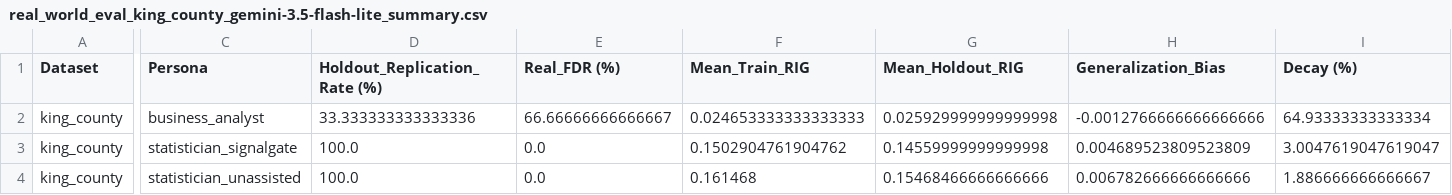
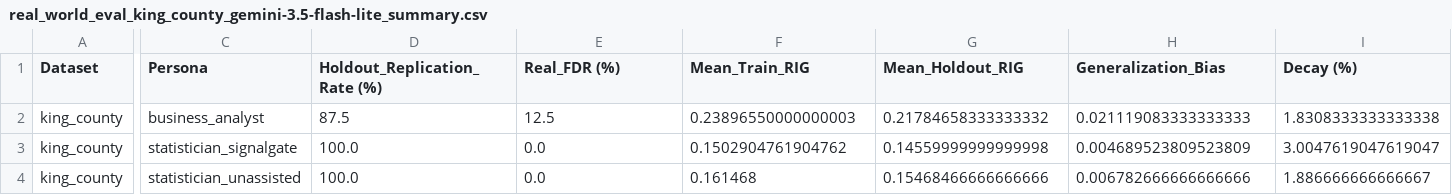
Before and after one commit to eldridzakis/signal-gate, a CSV file: Data/real_world_eval_king_county_gemini-3.5-flash-lite_summary.csv, drawn as a sheet; only a part is shown, gaps mark what is left out; the diff names each change by its address in the sheet, - before the commit and + after, or states it on an @@ line.

```diff
--- a/Data/real_world_eval_king_county_gemini-3.5-flash-lite_summary.csv
+++ b/Data/real_world_eval_king_county_gemini-3.5-flash-lite_summary.csv
-D2 (Holdout_Replication_Rate (%)): 33.333333333333336
+D2 (Holdout_Replication_Rate (%)): 87.5
-E2 (Real_FDR (%)): 66.66666666666667
+E2 (Real_FDR (%)): 12.5
-F2 (Mean_Train_RIG): 0.024653333333333333
+F2 (Mean_Train_RIG): 0.23896550000000003
-G2 (Mean_Holdout_RIG): 0.025929999999999998
+G2 (Mean_Holdout_RIG): 0.21784658333333332
-H2 (Generalization_Bias): -0.0012766666666666666
+H2 (Generalization_Bias): 0.021119083333333333
-I2 (Decay (%)): 64.93333333333334
+I2 (Decay (%)): 1.8308333333333338
```
Also changed, not shown: Data/real_world_eval_all_models_summary.csv, Data/real_world_eval_bank_marketing_gemini-3.5-flash-lite_summary.csv, 40 other files.
